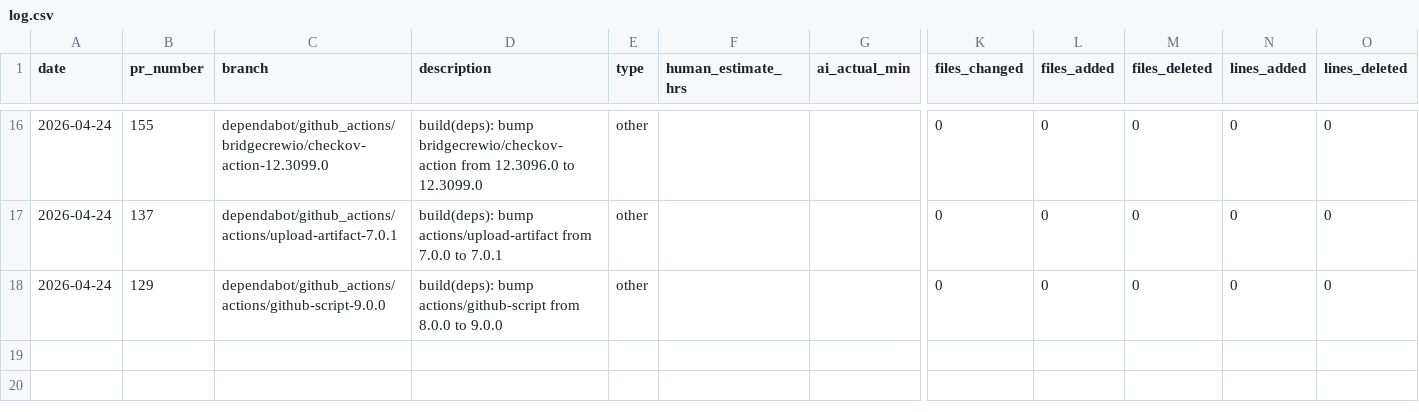
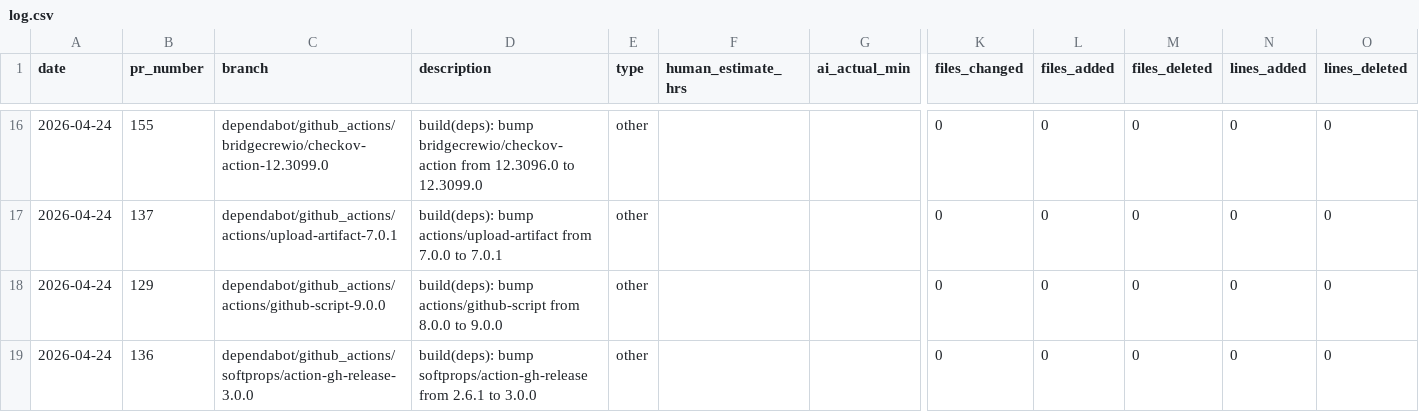
Before and after one commit to dzeder/grilling-chipmunks, a CSV file: .time-tracking/log.csv, drawn as a sheet; only a part is shown, gaps mark what is left out; rows hold the shown columns only; the diff names each change by its address in the sheet, - before the commit and + after, or states it on an @@ line.

```diff
--- a/.time-tracking/log.csv
+++ b/.time-tracking/log.csv
+row 19: 2026-04-24 | 136 | dependabot/github_actions/softprops/action-gh-release-3.0.0 | build(deps): bump softprops/action-gh-release from 2.6.1 to 3.0.0 | other |  |  | 0 | 0 | 0 | 0 | 0
```
